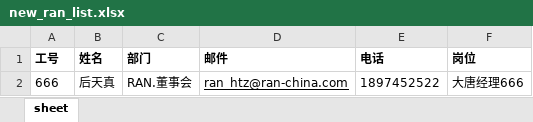
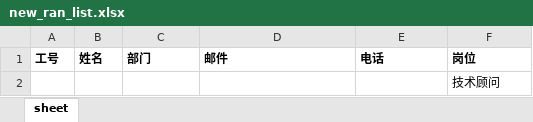
Before and after one commit to randolphcyg/husky_ad, an Excel workbook: new_ran_list.xlsx, sheet sheet, drawn as a sheet; values as stored, in another font and other column widths than the file's, no borders; removed rows and columns are numbered as before the commit, all else as after; the diff names each change by its address in the sheet, - before the commit and + after, or states it on an @@ line.

```diff
--- a/new_ran_list.xlsx (sheet sheet)
+++ b/new_ran_list.xlsx (sheet sheet)
-row 2: 666 | 后天真 | RAN.董事会 | ran_htz@ran-china.com | 1897452522 | 大唐经理666
+row 2:  |  |  |  |  | 技术顾问
```
Also changed, not shown: ran_list.xlsx, 2 other files.
